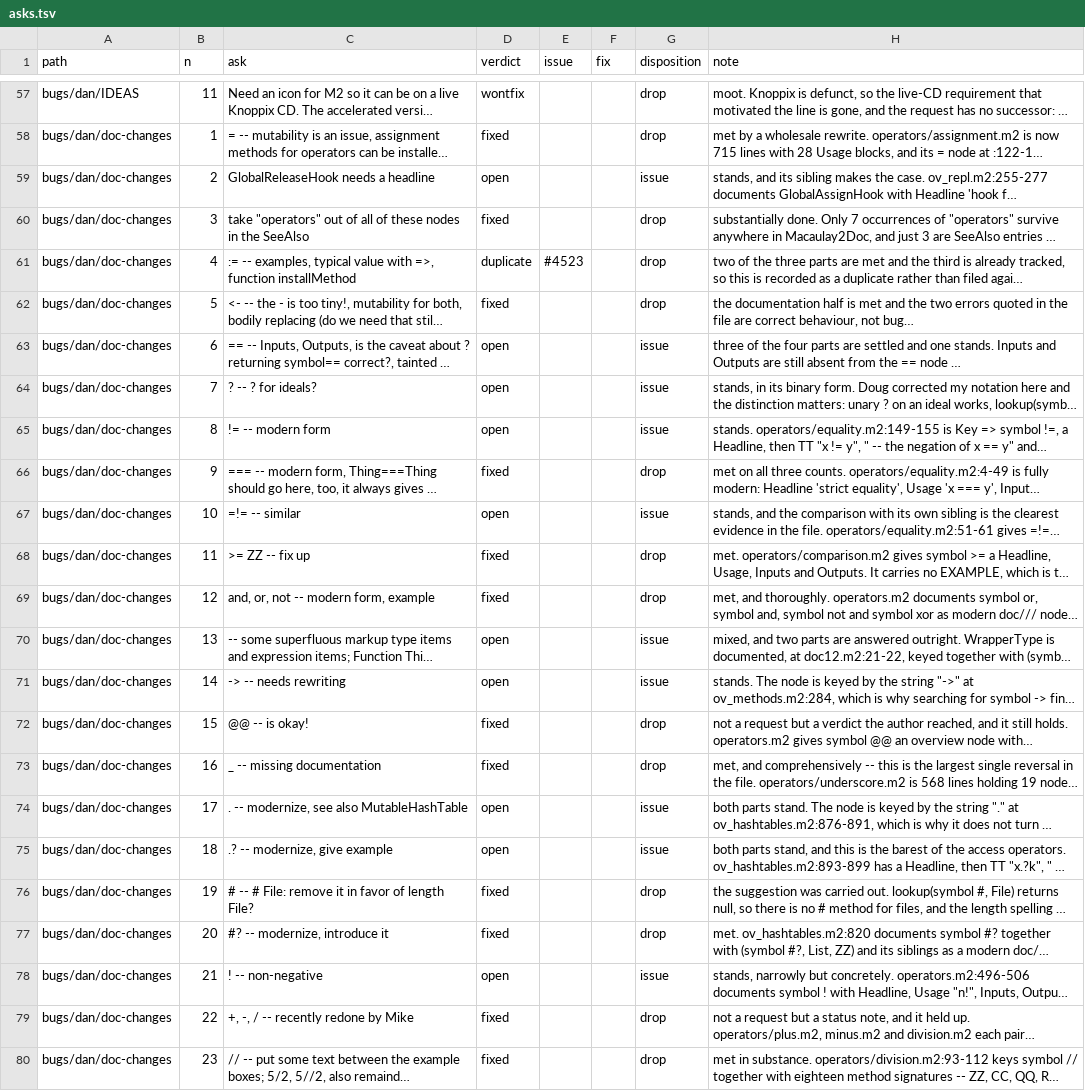
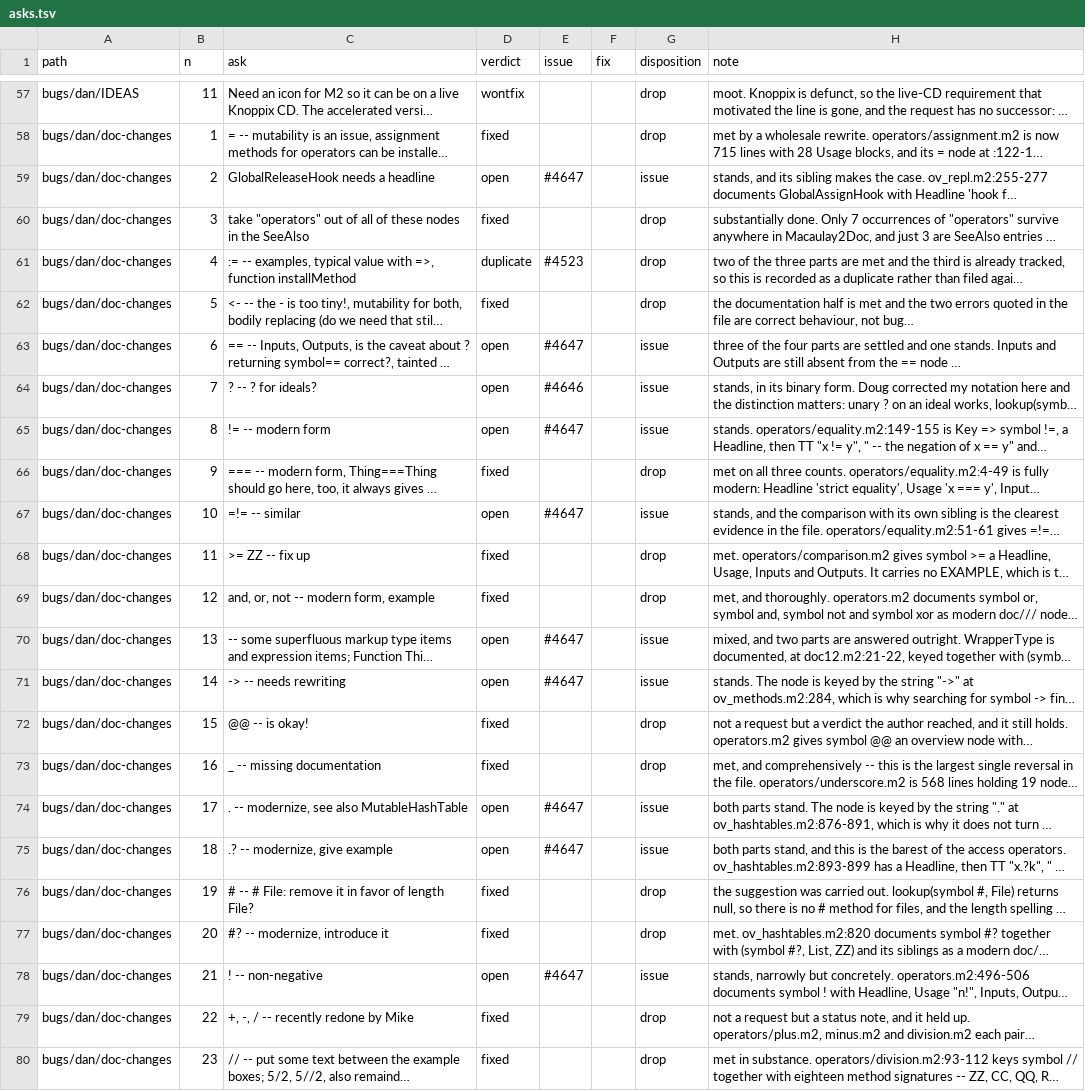
Before and after one commit to d-torrance/M2, a TSV file: bug-triage/asks.tsv, drawn as a sheet; only a part is shown, gaps mark what is left out; long unchanged cells end in …; the diff covers the shown part only; the diff names each change by its address in the sheet, - before the commit and + after, or states it on an @@ line.

```diff
--- a/bug-triage/asks.tsv
+++ b/bug-triage/asks.tsv
-E59 (issue): (empty)
+E59 (issue): #4647
-E63 (issue): (empty)
+E63 (issue): #4647
-E64 (issue): (empty)
+E64 (issue): #4646
-E65 (issue): (empty)
+E65 (issue): #4647
-E67 (issue): (empty)
+E67 (issue): #4647
-E70:E71 (issue): (empty)
+E70:E71 (issue): #4647
-E74:E75 (issue): (empty)
+E74:E75 (issue): #4647
-E78 (issue): (empty)
+E78 (issue): #4647
```
Also changed, not shown: 5 edited cells elsewhere in this file, bug-triage/catalog.tsv.
